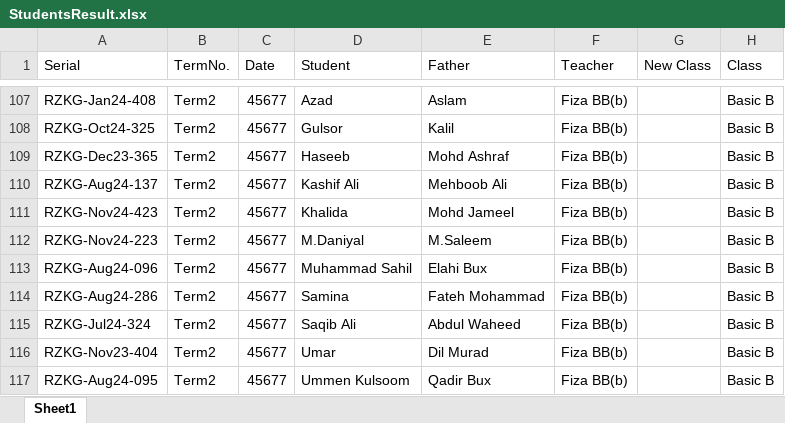
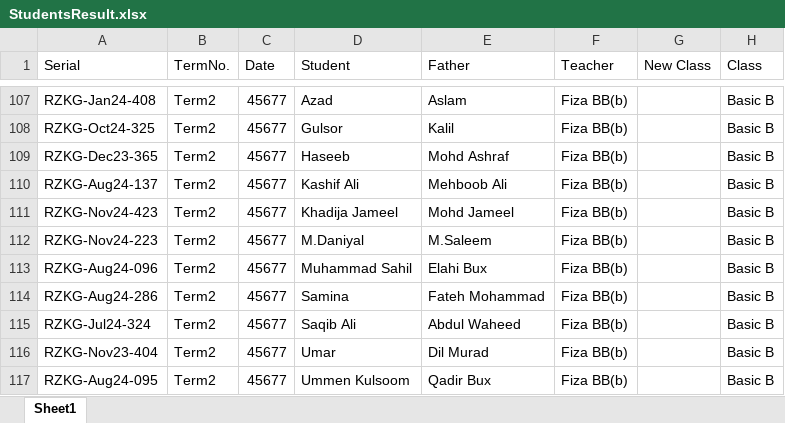
Before and after one commit to saeed-qamar-baloch/RozhnResultNew, an Excel workbook: wwwroot/Data/StudentsResult.xlsx, sheet Sheet1, drawn as a sheet; only a part is shown, gaps mark what is left out; values as stored, in another font and other column widths than the file's, no borders; the diff names each change by its address in the sheet, - before the commit and + after, or states it on an @@ line.

Commit message:
Excel file edited

```diff
--- a/wwwroot/Data/StudentsResult.xlsx (sheet Sheet1)
+++ b/wwwroot/Data/StudentsResult.xlsx (sheet Sheet1)
-D111 (Student): Khalida
+D111 (Student): Khadija Jameel
```
